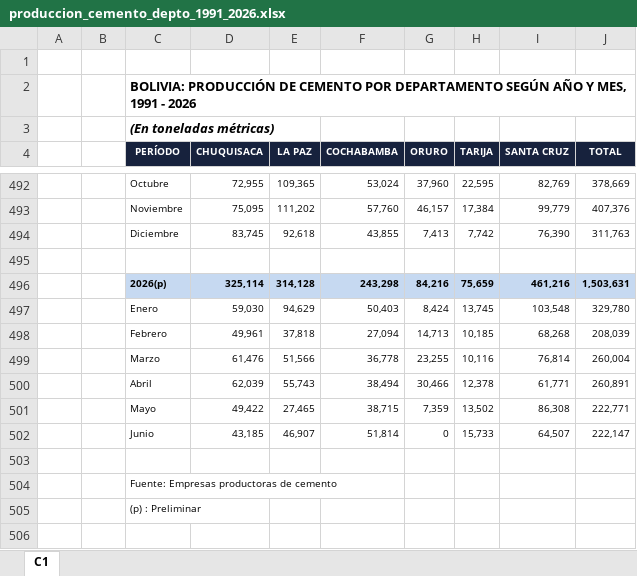
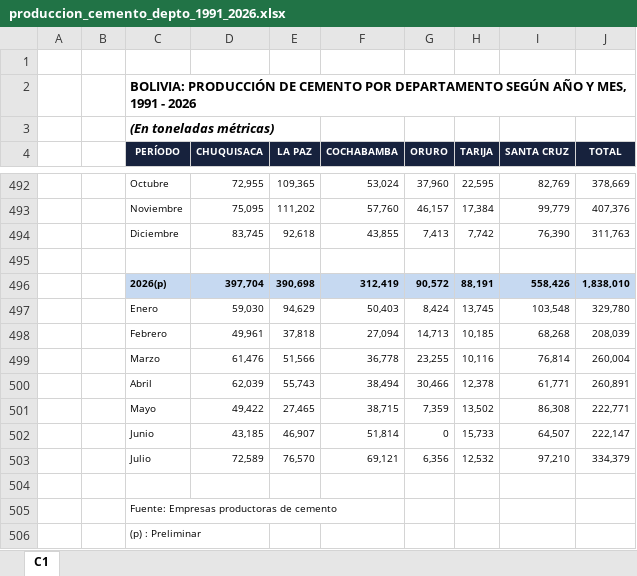
Before and after one commit to Centro-de-Estudios-POPULI/populi-actividad-economica, an Excel workbook: datos/indicadores_adelantados/cemento/produccion_cemento_depto_1991_2026.xlsx, sheet C1, drawn as a sheet; only a part is shown, gaps mark what is left out; values as stored, in another font and other column widths than the file's, no borders; charts and pictures not drawn; removed rows and columns are numbered as before the commit, all else as after; the diff names each change by its address in the sheet, - before the commit and + after, or states it on an @@ line.

```diff
--- a/datos/indicadores_adelantados/cemento/produccion_cemento_depto_1991_2026.xlsx (sheet C1)
+++ b/datos/indicadores_adelantados/cemento/produccion_cemento_depto_1991_2026.xlsx (sheet C1)
-row 496:  |  | 2026(p) | 325,114 | 314,128 | 243,298 | 84,216 | 75,659 | 461,216 | 1,503,631
+row 496:  |  | 2026(p) | 397,704 | 390,698 | 312,419 | 90,572 | 88,191 | 558,426 | 1,838,010
+row 503:  |  | Julio | 72,589 | 76,570 | 69,121 | 6,356 | 12,532 | 97,210 | 334,379
```
Also changed, not shown: datos/indicadores_adelantados/cemento/consumo_cemento_depto_2000_2026.xlsx, datos/indicadores_adelantados/cemento/ventas_cemento_depto_1991_2026.xlsx, 6 other files.
